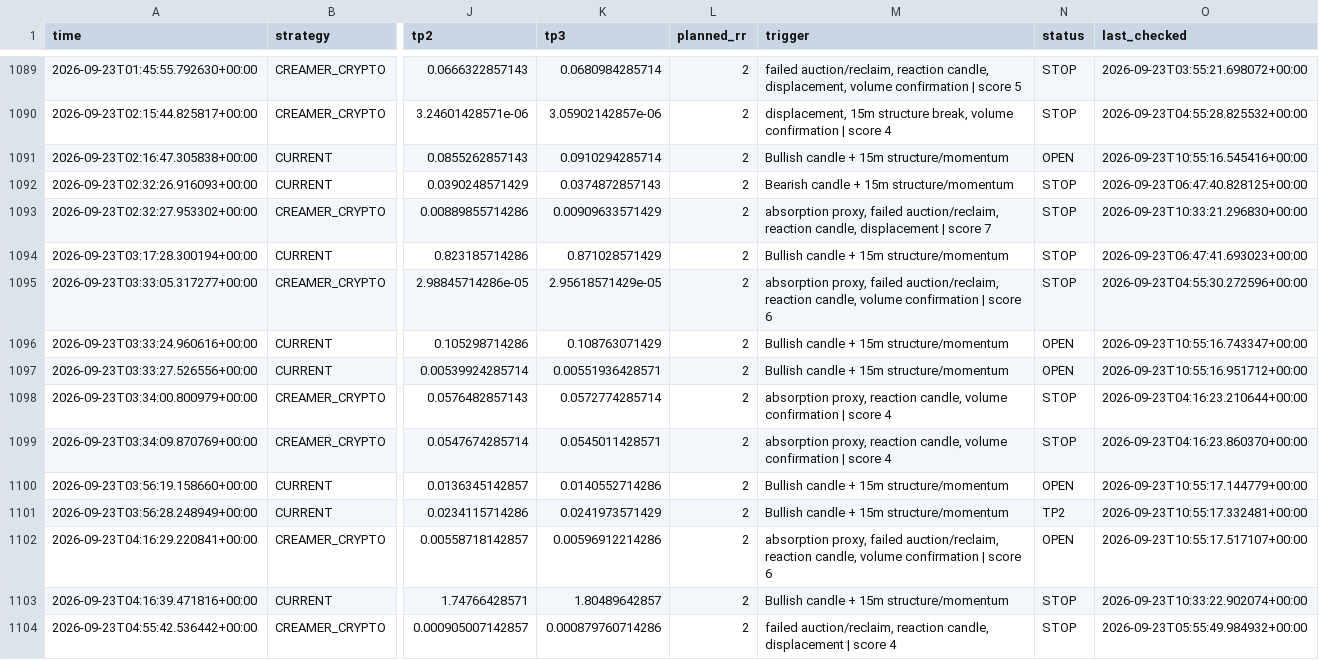
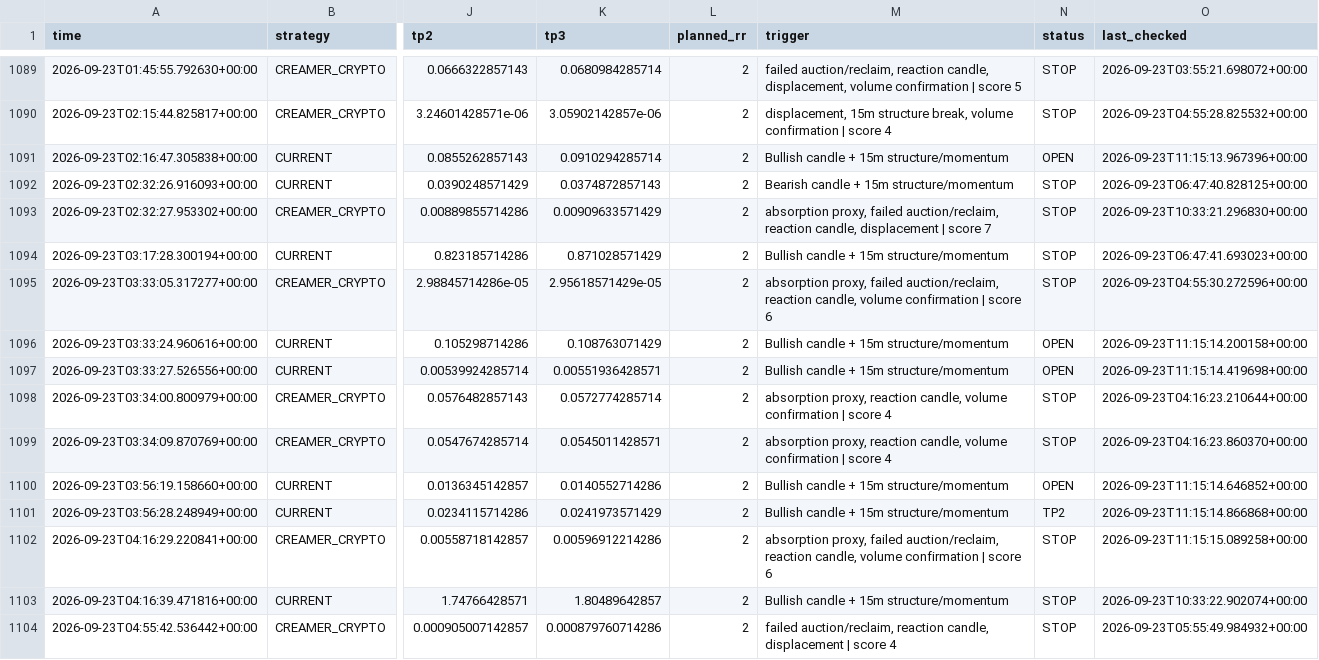
Before and after one commit to kdb9vj98fh-cmd/Crypto-scanner, a CSV file: signals.csv, drawn as a sheet; only a part is shown, gaps mark what is left out; the diff covers the shown part only; the diff names each change by its address in the sheet, - before the commit and + after, or states it on an @@ line.

```diff
--- a/signals.csv
+++ b/signals.csv
-O1091 (last_checked): 2026-09-23T10:55:16.545416+00:00
+O1091 (last_checked): 2026-09-23T11:15:13.967396+00:00
-O1096 (last_checked): 2026-09-23T10:55:16.743347+00:00
+O1096 (last_checked): 2026-09-23T11:15:14.200158+00:00
-O1097 (last_checked): 2026-09-23T10:55:16.951712+00:00
+O1097 (last_checked): 2026-09-23T11:15:14.419698+00:00
-O1100 (last_checked): 2026-09-23T10:55:17.144779+00:00
+O1100 (last_checked): 2026-09-23T11:15:14.646852+00:00
-O1101 (last_checked): 2026-09-23T10:55:17.332481+00:00
+O1101 (last_checked): 2026-09-23T11:15:14.866868+00:00
-N1102 (status): OPEN
+N1102 (status): STOP
-O1102 (last_checked): 2026-09-23T10:55:17.517107+00:00
+O1102 (last_checked): 2026-09-23T11:15:15.089258+00:00
```
Also changed, not shown: 146 edited cells elsewhere in this file.
